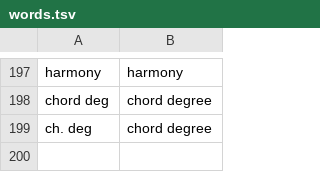
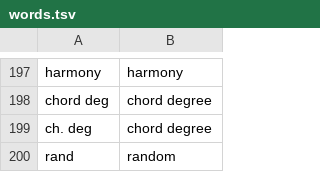
Before and after one commit to charlesvestal/fm1-loom, a TSV file: app/words.tsv, drawn as a sheet; only a part is shown, gaps mark what is left out.

```diff
--- a/app/words.tsv
+++ b/app/words.tsv
@@ -199 +199,2 @@ chord deg	chord degree
 ch. deg	chord degree
+rand	random
```
Also changed, not shown: 16 other files.
